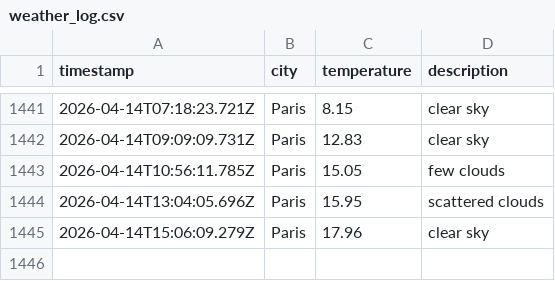
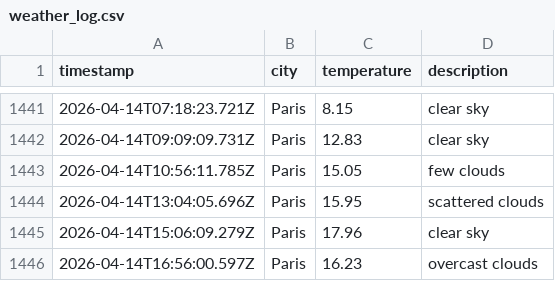
Before and after one commit to LeanneCodes/weather-ops, a CSV file: data/weather_log.csv, drawn as a sheet; only a part is shown, gaps mark what is left out.

```diff
--- a/data/weather_log.csv
+++ b/data/weather_log.csv
@@ -1445 +1445,2 @@ timestamp,city,temperature,description
 2026-04-14T15:06:09.279Z,Paris,17.96,clear sky
+2026-04-14T16:56:00.597Z,Paris,16.23,overcast clouds
```
Also changed, not shown: 1 other file.
